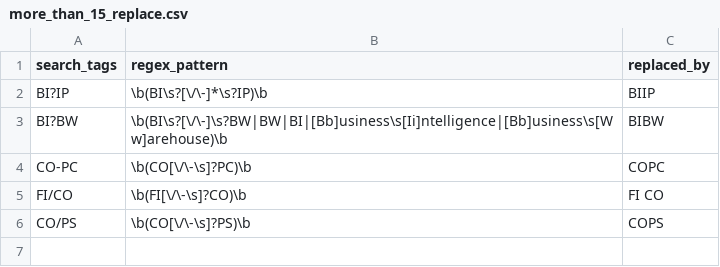
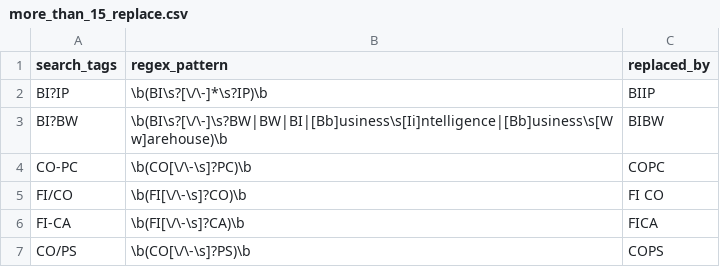
Before and after one commit to mak-rpai/aicvskillclassifier, a CSV file: data/more_than_15_replace.csv, drawn as a sheet.

```diff
--- a/data/more_than_15_replace.csv
+++ b/data/more_than_15_replace.csv
@@ -5,2 +5,3 @@ CO-PC;\b(CO[\/\-\s]?PC)\b;COPC
 FI/CO;\b(FI[\/\-\s]?CO)\b;FI CO
+FI-CA;\b(FI[\/\-\s]?CA)\b;FICA
 CO/PS;\b(CO[\/\-\s]?PS)\b;COPS
```
Also changed, not shown: data/more_than_15_search.csv, 3 other files.
